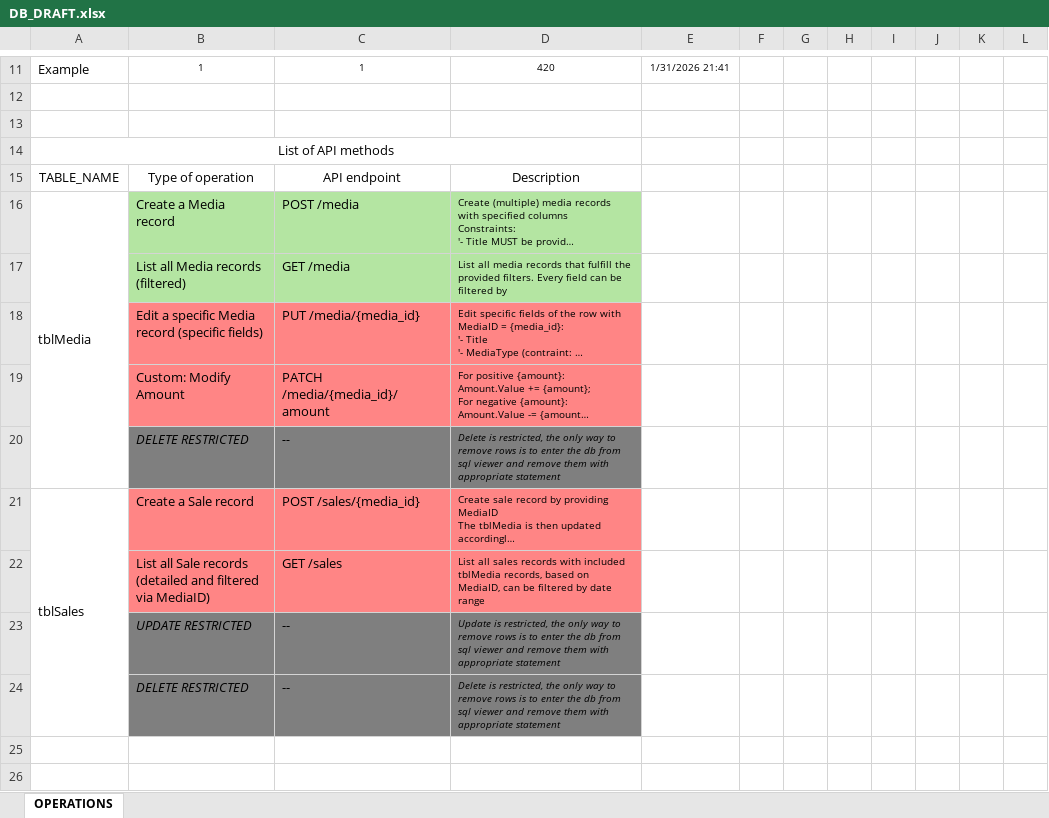
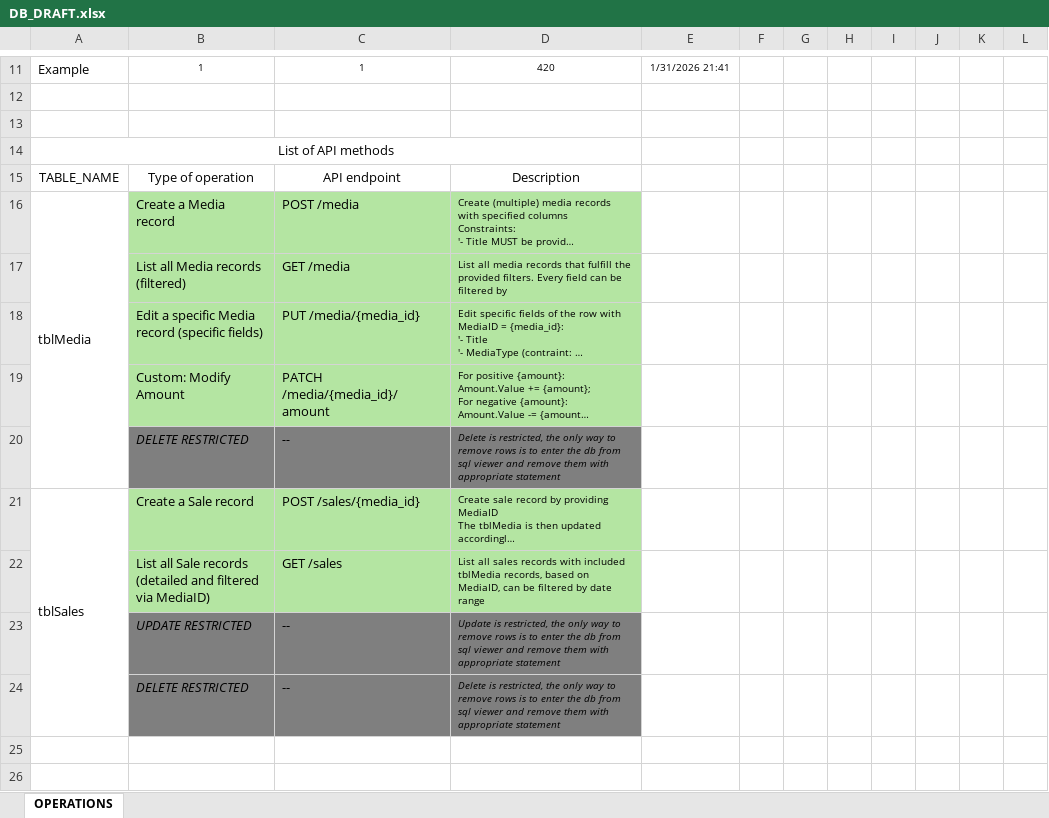
Before and after one commit to weballin-inc/StoreFlow, an Excel workbook: backend/DB_DRAFT.xlsx, sheet OPERATIONS, drawn as a sheet; only a part is shown, gaps mark what is left out; long unchanged cells end in …; values as stored, in another font and other column widths than the file's, no borders; the diff names each change by its address in the sheet, - before the commit and + after, or states it on an @@ line.

```diff
--- a/backend/DB_DRAFT.xlsx (sheet OPERATIONS)
+++ b/backend/DB_DRAFT.xlsx (sheet OPERATIONS)
-B18:D19 fill: #FF8585
+B18:D19 fill: #B4E5A2
-B21:D22 fill: #FF8585
+B21:D22 fill: #B4E5A2
```
Also changed, not shown: 28 other files.
